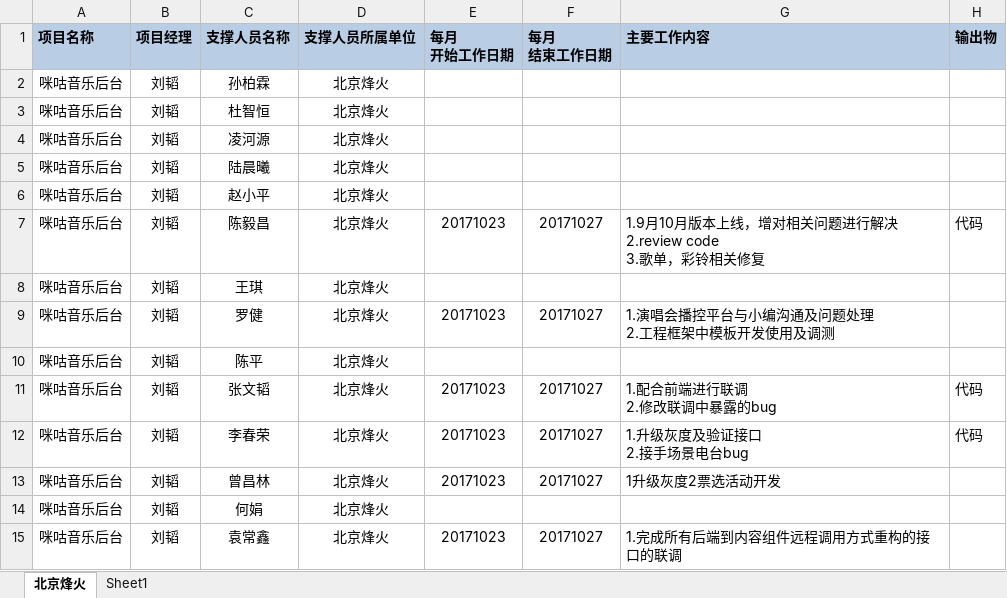
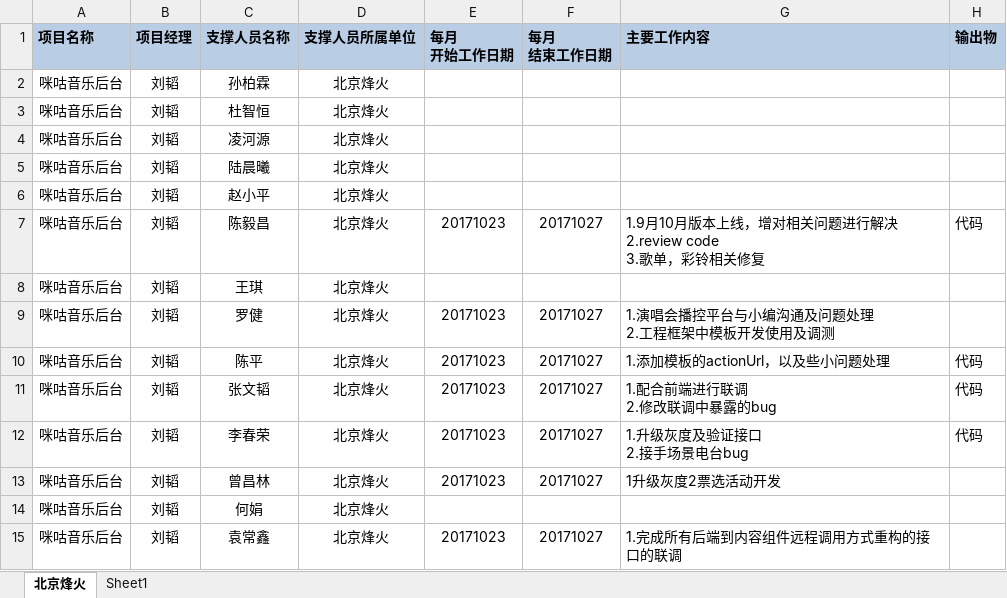
Before and after one commit to just-forking/weekReport, an Excel workbook: 20171027周报/技术支撑服务人员周报日报-20171027.xlsx, sheet 北京烽火, drawn as a sheet; values as stored, in another font and other column widths than the file's, no borders; the diff names each change by its address in the sheet, - before the commit and + after, or states it on an @@ line.

Commit message:
10月周报

```diff
--- a/20171027周报/技术支撑服务人员周报日报-20171027.xlsx (sheet 北京烽火)
+++ b/20171027周报/技术支撑服务人员周报日报-20171027.xlsx (sheet 北京烽火)
-E10 (每月 开始工作日期): (empty)
+E10 (每月 开始工作日期): 20171023
-F10 (每月 结束工作日期): (empty)
+F10 (每月 结束工作日期): 20171027
-G10 (主要工作内容): (empty)
+G10 (主要工作内容): 1.添加模板的actionUrl，以及些小问题处理
-H10 (输出物): (empty)
+H10 (输出物): 代码
```
